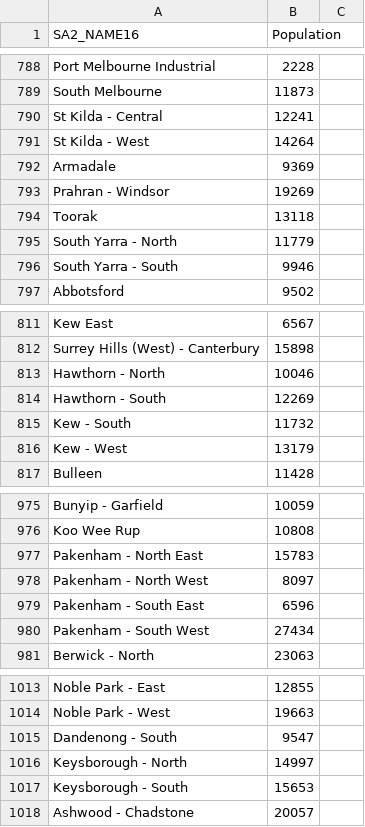
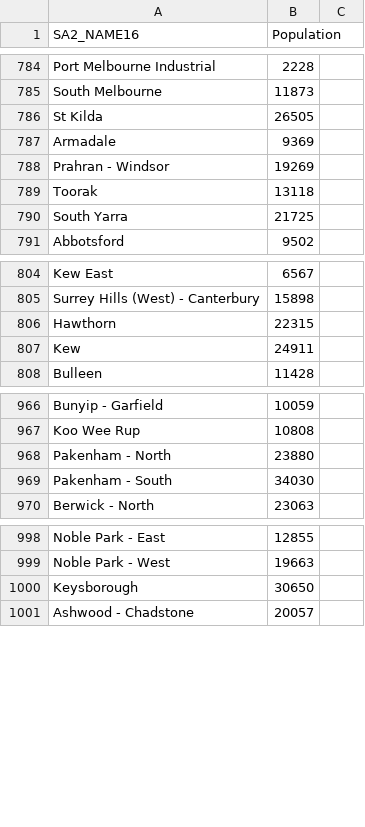
Before and after one commit to Donny892/data_vis, a CSV file: data/SA2_data.csv, drawn as a sheet; only a part is shown, gaps mark what is left out; the diff covers the shown part only.

```diff
--- a/data/SA2_data.csv
+++ b/data/SA2_data.csv
@@ -789,4 +785,3 @@ Port Melbourne Industrial,2228
 South Melbourne,11873
-St Kilda - Central,12241
-St Kilda - West,14264
+St Kilda,26505
 Armadale,9369
@@ -794,4 +789,3 @@ Prahran - Windsor,19269
 Toorak,13118
-South Yarra - North,11779
-South Yarra - South,9946
+South Yarra,21725
 Abbotsford,9502
@@ -812,6 +805,4 @@ Kew East,6567
 Surrey Hills (West) - Canterbury,15898
-Hawthorn - North,10046
-Hawthorn - South,12269
-Kew - South,11732
-Kew - West,13179
+Hawthorn,22315
+Kew,24911
 Bulleen,11428
@@ -976,6 +967,4 @@ Bunyip - Garfield,10059
 Koo Wee Rup,10808
-Pakenham - North East,15783
-Pakenham - North West,8097
-Pakenham - South East,6596
-Pakenham - South West,27434
+Pakenham - North,23880
+Pakenham - South,34030
 Berwick - North,23063
@@ -1014,5 +999,3 @@ Noble Park - East,12855
 Noble Park - West,19663
-Dandenong - South,9547
-Keysborough - North,14997
-Keysborough - South,15653
+Keysborough,30650
 Ashwood - Chadstone,20057
```
Also changed, not shown: 12 added rows, 23 removed rows and 11 edited cells elsewhere in this file.
